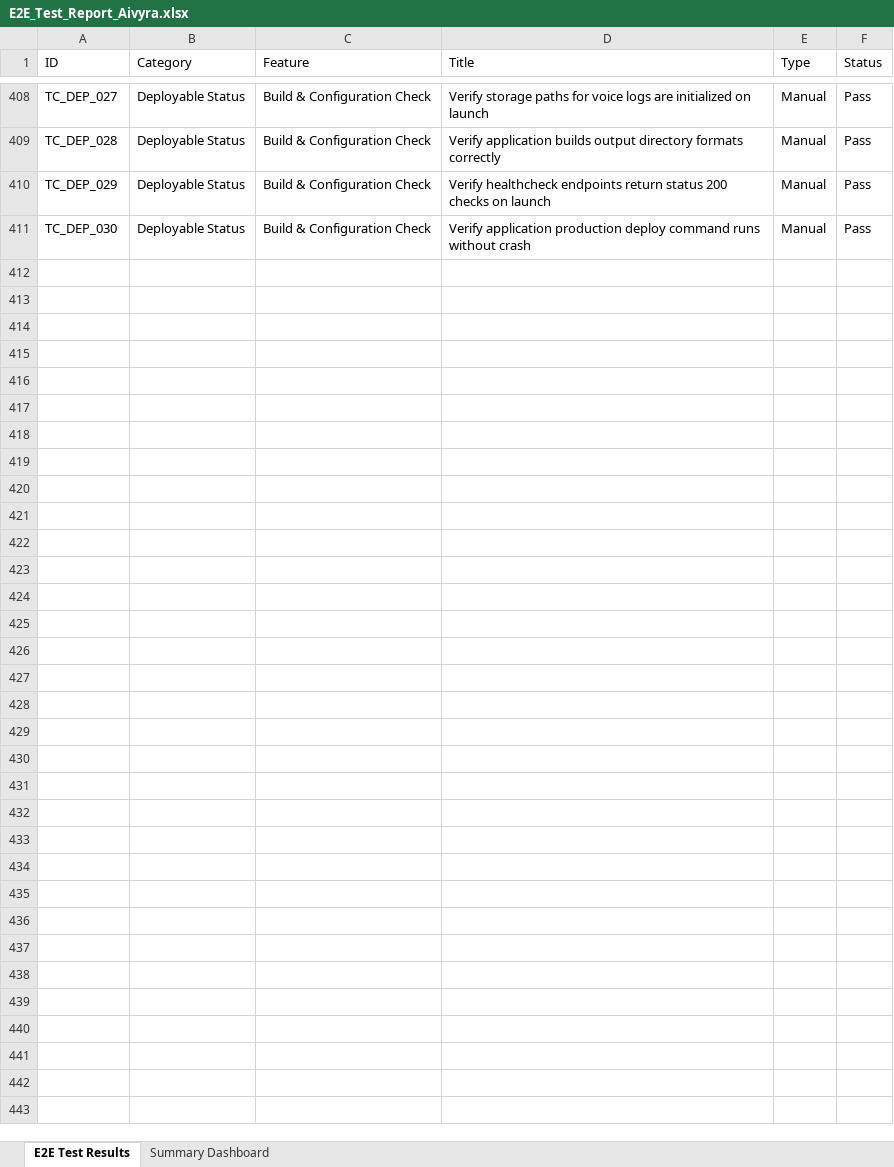
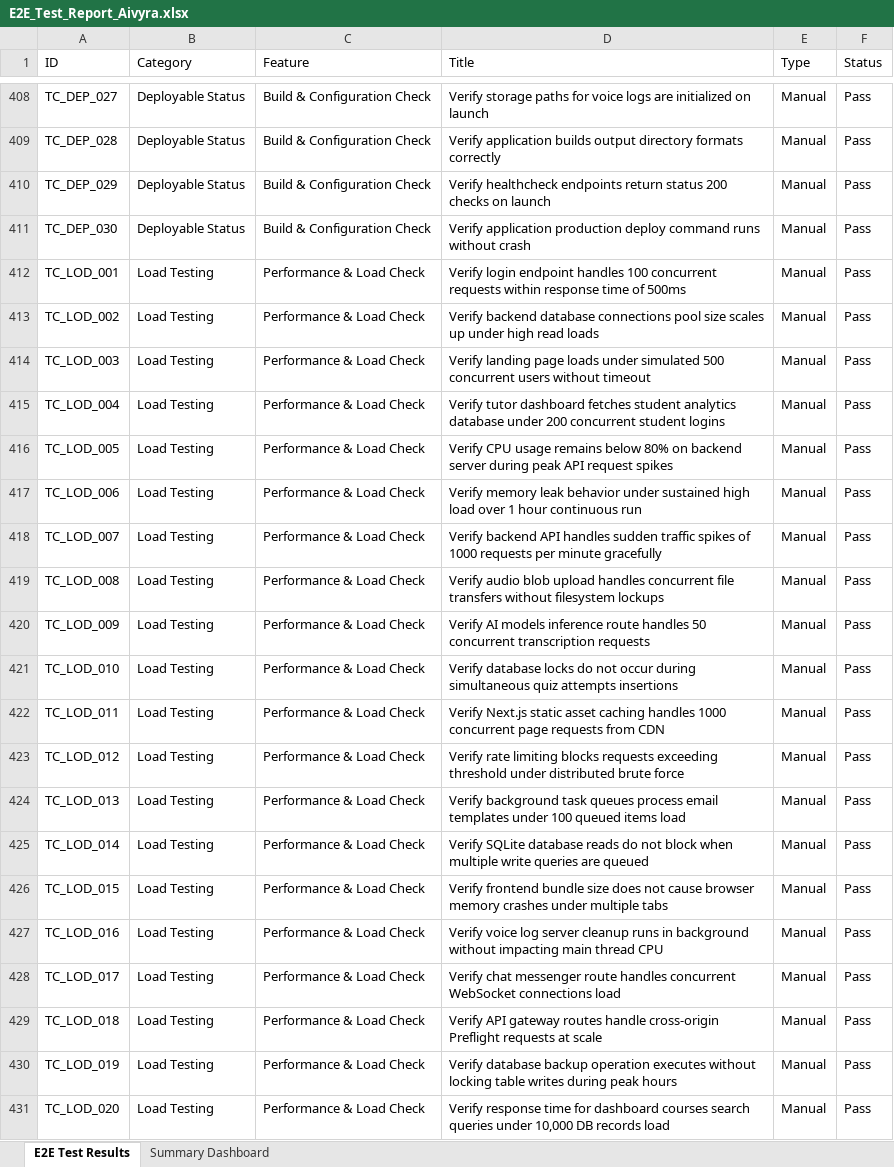
Before and after one commit to Donthireddysivakumari/aivyyra, an Excel workbook: E2E_Test_Report_Aivyra.xlsx, sheet E2E Test Results, drawn as a sheet; only a part is shown, gaps mark what is left out; values as stored, in another font and other column widths than the file's, no borders; the diff names each change by its address in the sheet, - before the commit and + after, or states it on an @@ line.

Commit message:
feat: add load testing cases, generate timestamped reports and optimize ci/cd pipeline

```diff
--- a/E2E_Test_Report_Aivyra.xlsx (sheet E2E Test Results)
+++ b/E2E_Test_Report_Aivyra.xlsx (sheet E2E Test Results)
+row 412: TC_LOD_001 | Load Testing | Performance & Load Check | Verify login endpoint handles 100 concurrent requests within response time of 500ms | Manual | Pass
+row 413: TC_LOD_002 | Load Testing | Performance & Load Check | Verify backend database connections pool size scales up under high read loads | Manual | Pass
+row 414: TC_LOD_003 | Load Testing | Performance & Load Check | Verify landing page loads under simulated 500 concurrent users without timeout | Manual | Pass
+row 415: TC_LOD_004 | Load Testing | Performance & Load Check | Verify tutor dashboard fetches student analytics database under 200 concurrent student logins | Manual | Pass
+row 416: TC_LOD_005 | Load Testing | Performance & Load Check | Verify CPU usage remains below 80% on backend server during peak API request spikes | Manual | Pass
+row 417: TC_LOD_006 | Load Testing | Performance & Load Check | Verify memory leak behavior under sustained high load over 1 hour continuous run | Manual | Pass
+row 418: TC_LOD_007 | Load Testing | Performance & Load Check | Verify backend API handles sudden traffic spikes of 1000 requests per minute gracefully | Manual | Pass
+row 419: TC_LOD_008 | Load Testing | Performance & Load Check | Verify audio blob upload handles concurrent file transfers without filesystem lockups | Manual | Pass
+row 420: TC_LOD_009 | Load Testing | Performance & Load Check | Verify AI models inference route handles 50 concurrent transcription requests | Manual | Pass
+row 421: TC_LOD_010 | Load Testing | Performance & Load Check | Verify database locks do not occur during simultaneous quiz attempts insertions | Manual | Pass
+row 422: TC_LOD_011 | Load Testing | Performance & Load Check | Verify Next.js static asset caching handles 1000 concurrent page requests from CDN | Manual | Pass
+row 423: TC_LOD_012 | Load Testing | Performance & Load Check | Verify rate limiting blocks requests exceeding threshold under distributed brute force | Manual | Pass
+row 424: TC_LOD_013 | Load Testing | Performance & Load Check | Verify background task queues process email templates under 100 queued items load | Manual | Pass
+row 425: TC_LOD_014 | Load Testing | Performance & Load Check | Verify SQLite database reads do not block when multiple write queries are queued | Manual | Pass
+row 426: TC_LOD_015 | Load Testing | Performance & Load Check | Verify frontend bundle size does not cause browser memory crashes under multiple tabs | Manual | Pass
+row 427: TC_LOD_016 | Load Testing | Performance & Load Check | Verify voice log server cleanup runs in background without impacting main thread CPU | Manual | Pass
+row 428: TC_LOD_017 | Load Testing | Performance & Load Check | Verify chat messenger route handles concurrent WebSocket connections load | Manual | Pass
+row 429: TC_LOD_018 | Load Testing | Performance & Load Check | Verify API gateway routes handle cross-origin Preflight requests at scale | Manual | Pass
+row 430: TC_LOD_019 | Load Testing | Performance & Load Check | Verify database backup operation executes without locking table writes during peak hours | Manual | Pass
+row 431: TC_LOD_020 | Load Testing | Performance & Load Check | Verify response time for dashboard courses search queries under 10,000 DB records load | Manual | Pass
```
Also changed, not shown: sheet Summary Dashboard, 3 other files.
